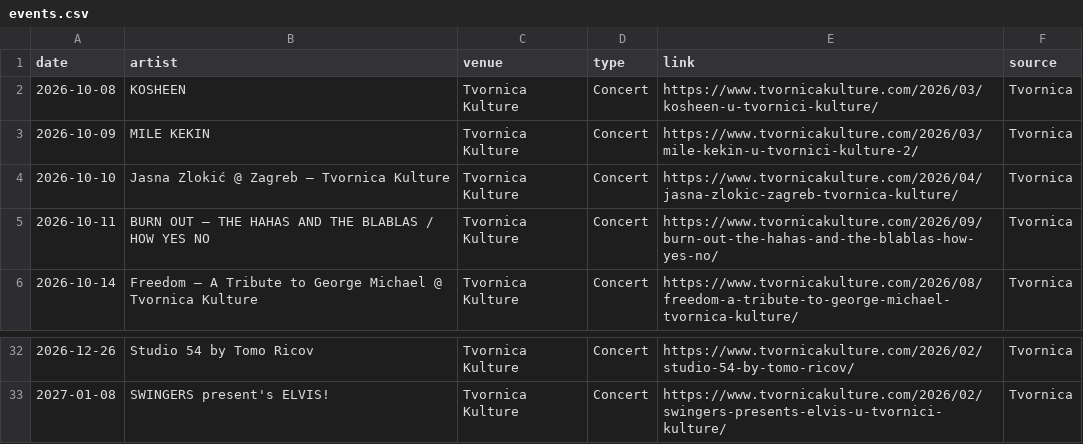
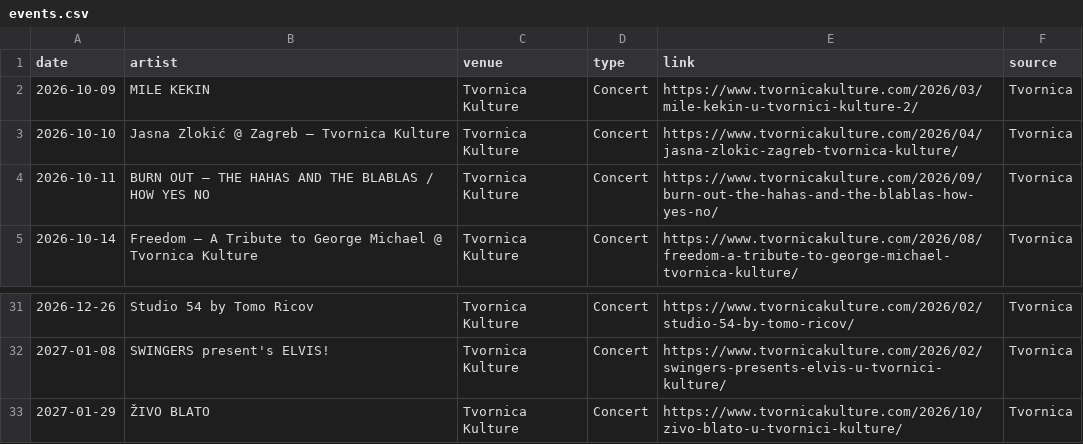
Before and after one commit to Marcellus12/zg_concerts, a CSV file: events.csv, drawn as a sheet; only a part is shown, gaps mark what is left out; removed rows and columns are numbered as before the commit, all else as after; the diff names each change by its address in the sheet, - before the commit and + after, or states it on an @@ line.

```diff
--- a/events.csv
+++ b/events.csv
-row 2: 2026-10-08 | KOSHEEN | Tvornica Kulture | Concert | https://www.tvornicakulture.com/2026/03/kosheen-u-tvornici-kulture/ | Tvornica
+row 33: 2027-01-29 | ŽIVO BLATO | Tvornica Kulture | Concert | https://www.tvornicakulture.com/2026/10/zivo-blato-u-tvornici-kulture/ | Tvornica
```
Also changed, not shown: 2 other files.
